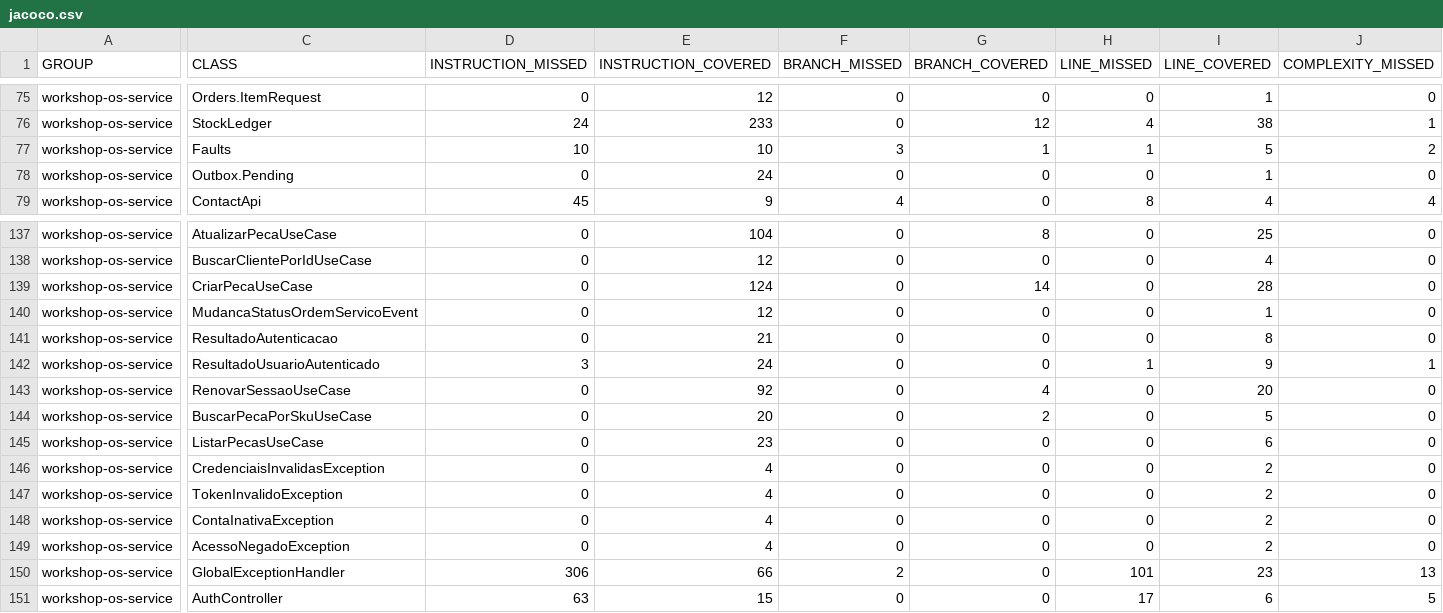
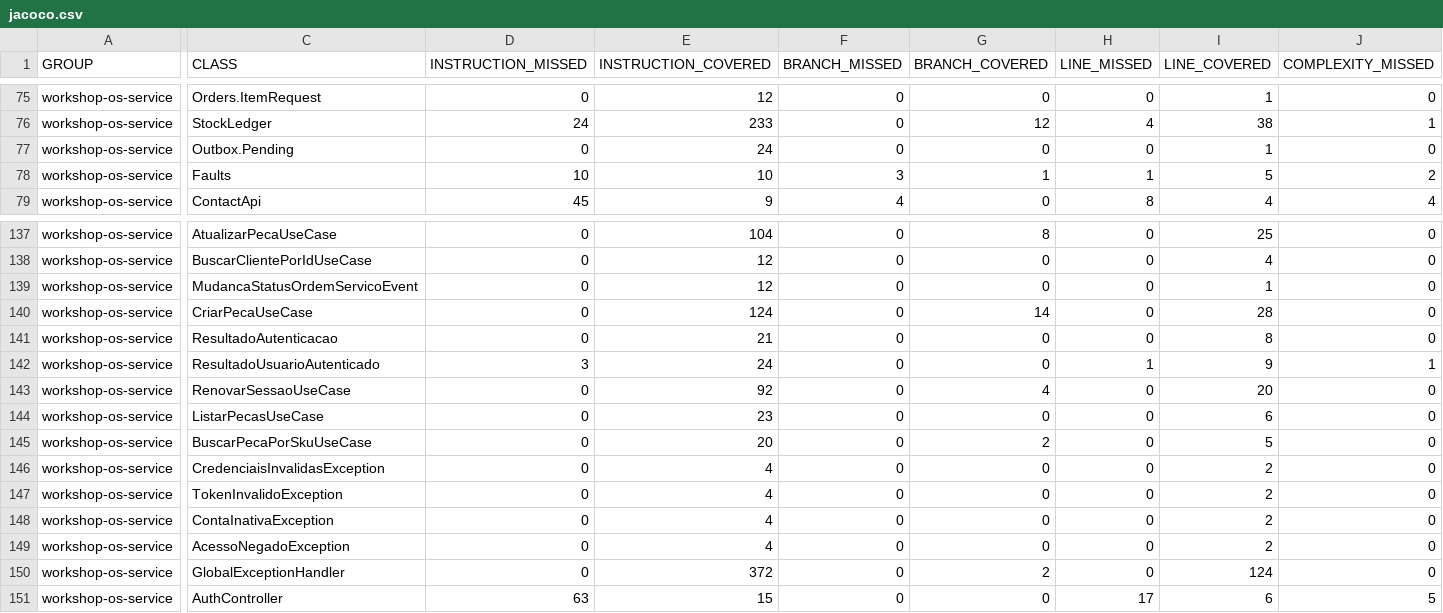
Before and after one commit to postech-software-architecture/workshop-os-service, a CSV file: docs/evidencias/jacoco.csv, drawn as a sheet; only a part is shown, gaps mark what is left out; the diff covers the shown part only; the diff names each change by its address in the sheet, - before the commit and + after, or states it on an @@ line.

```diff
--- a/docs/evidencias/jacoco.csv
+++ b/docs/evidencias/jacoco.csv
@@ row 78 moved to row 77: workshop-os-service @@
@@ row 140 moved to row 139: workshop-os-service @@
@@ row 145 moved to row 144: workshop-os-service @@
-D150 (INSTRUCTION_MISSED): 306
+D150 (INSTRUCTION_MISSED): 0
-E150 (INSTRUCTION_COVERED): 66
+E150 (INSTRUCTION_COVERED): 372
-F150 (BRANCH_MISSED): 2
+F150 (BRANCH_MISSED): 0
-G150 (BRANCH_COVERED): 0
+G150 (BRANCH_COVERED): 2
-H150 (LINE_MISSED): 101
+H150 (LINE_MISSED): 0
-I150 (LINE_COVERED): 23
+I150 (LINE_COVERED): 124
-J150 (COMPLEXITY_MISSED): 13
+J150 (COMPLEXITY_MISSED): 0
```
Also changed, not shown: 3 edited cells elsewhere in this file, 4 other files.
